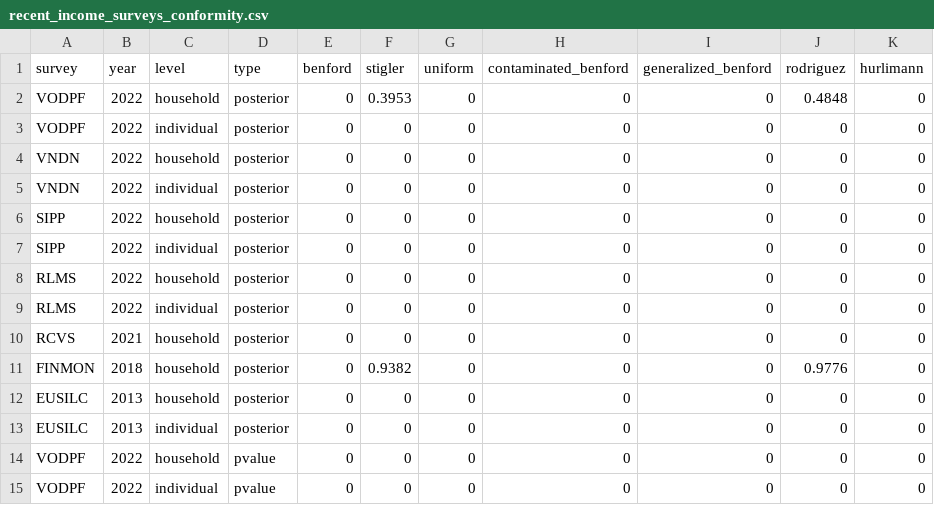
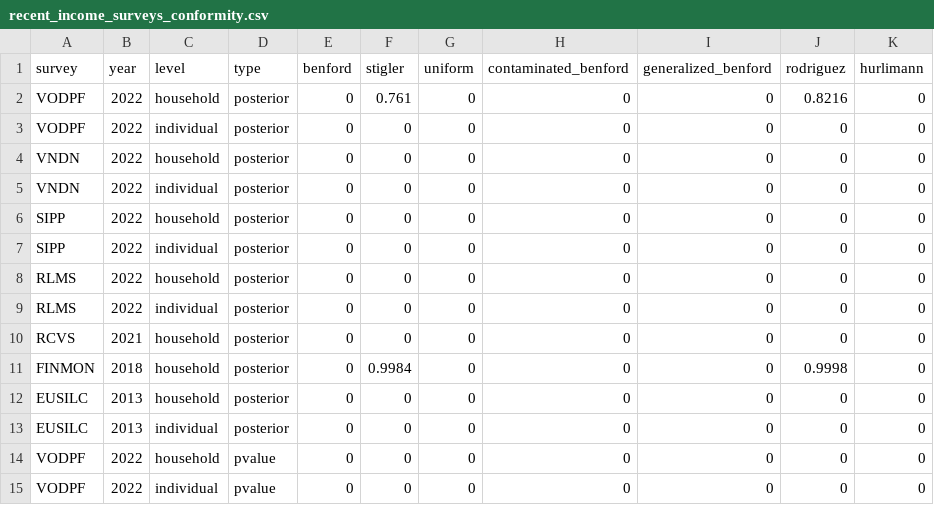
Before and after one commit to irlcode/benford_russian_income_surveys, a CSV file: tables/recent_income_surveys_conformity.csv, drawn as a sheet; only a part is shown.

```diff
--- a/tables/recent_income_surveys_conformity.csv
+++ b/tables/recent_income_surveys_conformity.csv
@@ -1,3 +1,3 @@
 survey,year,level,type,benford,stigler,uniform,contaminated_benford,generalized_benford,rodriguez,hurlimann
-VODPF,2022,household,posterior,0,0.3953,0,0,0,0.4848,0
+VODPF,2022,household,posterior,0,0.761,0,0,0,0.8216,0
 VODPF,2022,individual,posterior,0,0,0,0,0,0,0
@@ -10,3 +10,3 @@ RLMS,2022,individual,posterior,0,0,0,0,0,0,0
 RCVS,2021,household,posterior,0,0,0,0,0,0,0
-FINMON,2018,household,posterior,0,0.9382,0,0,0,0.9776,0
+FINMON,2018,household,posterior,0,0.9984,0,0,0,0.9998,0
 EUSILC,2013,household,posterior,0,0,0,0,0,0,0
```
Also changed, not shown: tables/household_survey_conformity.csv, tables/rlms_household_conformers_per_area_id_year.csv, 9 other files.
